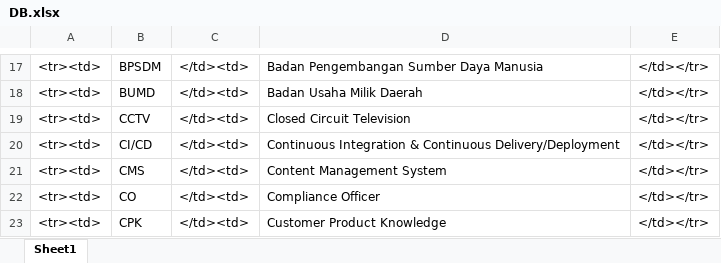
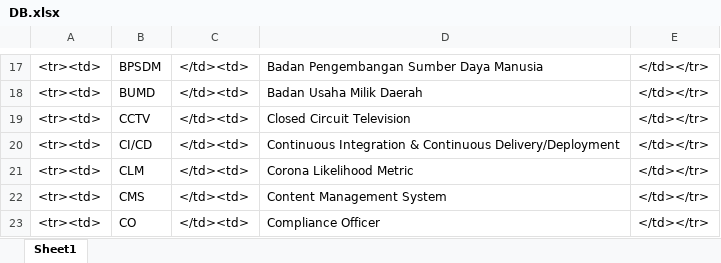
Before and after one commit to mashumabduljabbar/kamusjsc, an Excel workbook: DB.xlsx, sheet Sheet1, drawn as a sheet; only a part is shown, gaps mark what is left out; the shorter side is filled out with more unchanged rows; values as stored, in another font and other column widths than the file's, no borders; the diff names each change by its address in the sheet, - before the commit and + after, or states it on an @@ line.

```diff
--- a/DB.xlsx (sheet Sheet1)
+++ b/DB.xlsx (sheet Sheet1)
+row 21: <tr><td> | CLM | </td><td> | Corona Likelihood Metric | </td></tr>
```
Also changed, not shown: 1 other file.
